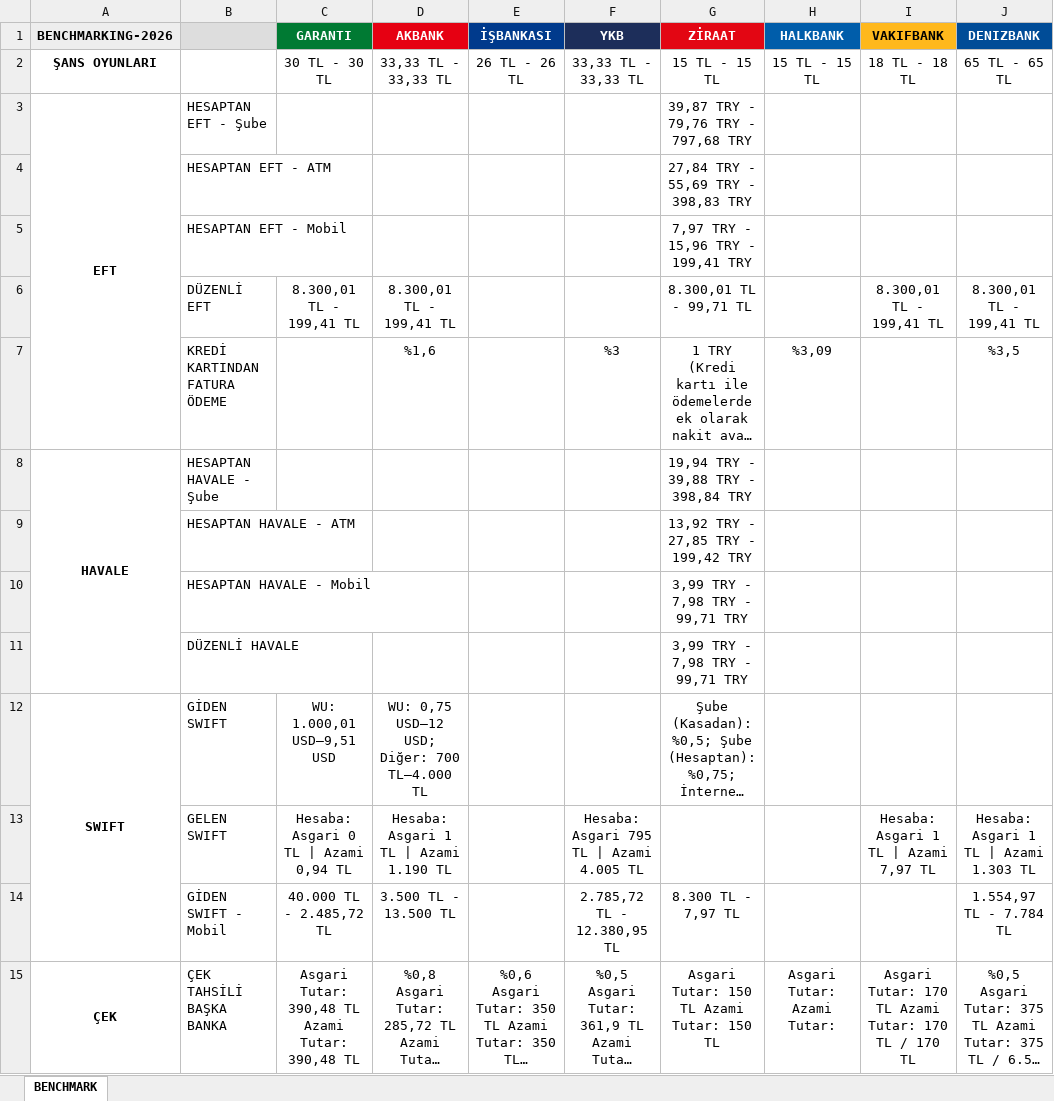
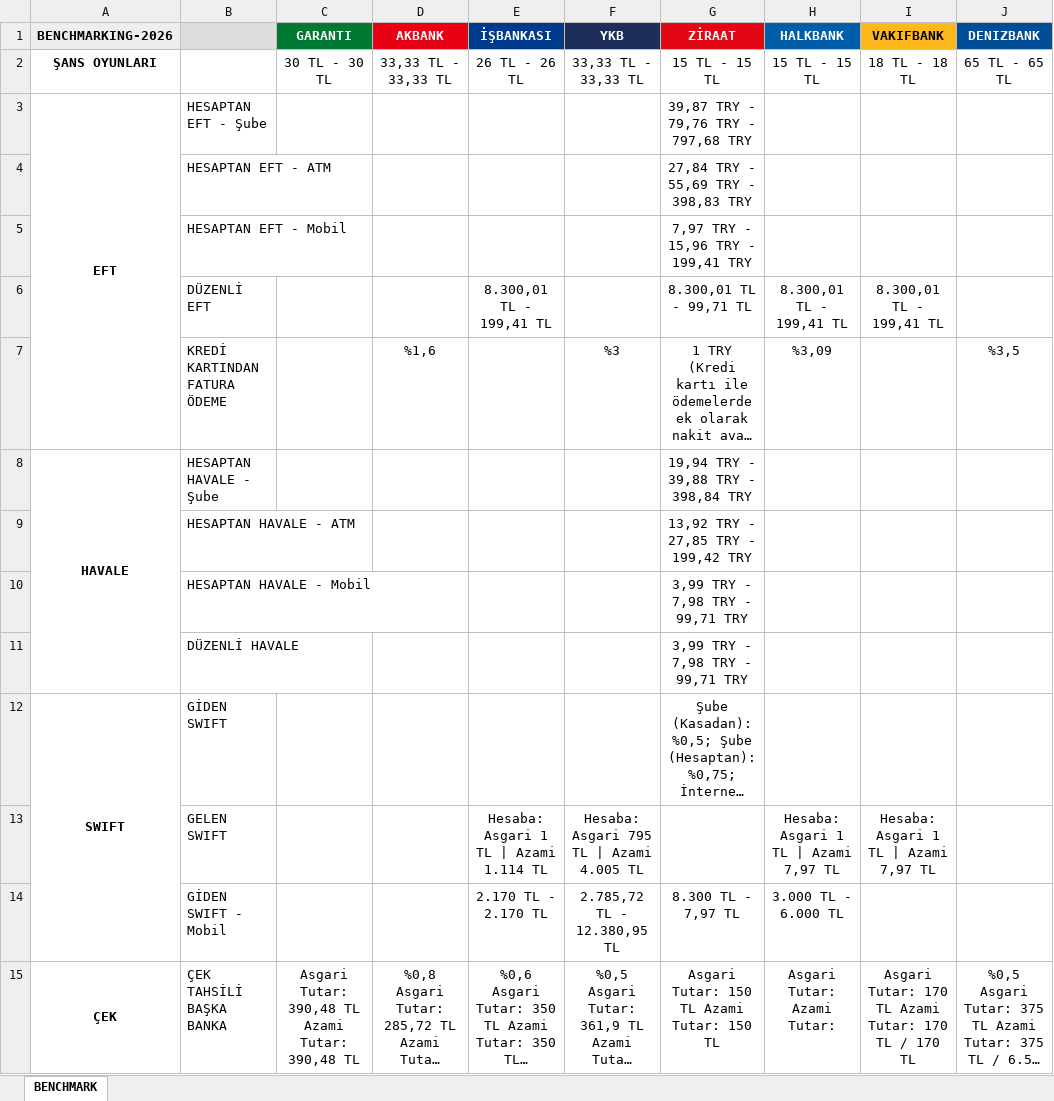
Before and after one commit to omerberkecelik/bankscrape, an Excel workbook: docs/Benchmark_Results.xlsx, sheet BENCHMARK, drawn as a sheet; only a part is shown; long unchanged cells end in …; values as stored, in another font and other column widths than the file's, no borders; the diff names each change by its address in the sheet, - before the commit and + after, or states it on an @@ line.

```diff
--- a/docs/Benchmark_Results.xlsx (sheet BENCHMARK)
+++ b/docs/Benchmark_Results.xlsx (sheet BENCHMARK)
-C6 (GARANTI): 8.300,01 TL - 199,41 TL
+C6 (GARANTI): (empty)
-D6 (AKBANK): 8.300,01 TL - 199,41 TL
+D6 (AKBANK): (empty)
-E6 (İŞBANKASI): (empty)
+E6 (İŞBANKASI): 8.300,01 TL - 199,41 TL
-H6 (HALKBANK): (empty)
+H6 (HALKBANK): 8.300,01 TL - 199,41 TL
-J6 (DENIZBANK): 8.300,01 TL - 199,41 TL
+J6 (DENIZBANK): (empty)
-C12 (GARANTI): WU: 1.000,01 USD–9,51 USD
+C12 (GARANTI): (empty)
-D12 (AKBANK): WU: 0,75 USD–12 USD; Diğer: 700 TL–4.000 TL
+D12 (AKBANK): (empty)
-C13 (GARANTI): Hesaba: Asgari 0 TL | Azami 0,94 TL
+C13 (GARANTI): (empty)
-D13 (AKBANK): Hesaba: Asgari 1 TL | Azami 1.190 TL
+D13 (AKBANK): (empty)
-E13 (İŞBANKASI): (empty)
+E13 (İŞBANKASI): Hesaba: Asgari 1 TL | Azami 1.114 TL
-H13 (HALKBANK): (empty)
+H13 (HALKBANK): Hesaba: Asgari 1 TL | Azami 7,97 TL
-J13 (DENIZBANK): Hesaba: Asgari 1 TL | Azami 1.303 TL
+J13 (DENIZBANK): (empty)
-C14 (GARANTI): 40.000 TL - 2.485,72 TL
+C14 (GARANTI): (empty)
-D14 (AKBANK): 3.500 TL - 13.500 TL
+D14 (AKBANK): (empty)
-E14 (İŞBANKASI): (empty)
+E14 (İŞBANKASI): 2.170 TL - 2.170 TL
-H14 (HALKBANK): (empty)
+H14 (HALKBANK): 3.000 TL - 6.000 TL
-J14 (DENIZBANK): 1.554,97 TL - 7.784 TL
+J14 (DENIZBANK): (empty)
```
